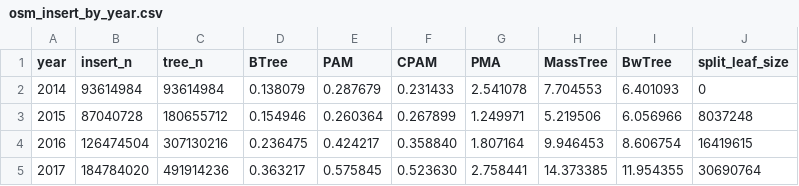
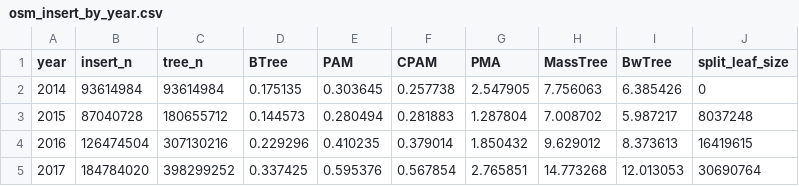
Before and after one commit to ucrparlay/pab-tree, a CSV file: scripts/data/osm/osm_insert_by_year.csv, drawn as a sheet; only a part is shown; the diff covers the shown part only.

```diff
--- a/scripts/data/osm/osm_insert_by_year.csv
+++ b/scripts/data/osm/osm_insert_by_year.csv
@@ -1,5 +1,5 @@
 year,insert_n,tree_n,BTree,PAM,CPAM,PMA,MassTree,BwTree,split_leaf_size
-2014,93614984,93614984,0.138079,0.287679,0.231433,2.541078,7.704553,6.401093,0
-2015,87040728,180655712,0.154946,0.260364,0.267899,1.249971,5.219506,6.056966,8037248
-2016,126474504,307130216,0.236475,0.424217,0.358840,1.807164,9.946453,8.606754,16419615
-2017,184784020,491914236,0.363217,0.575845,0.523630,2.758441,14.373385,11.954355,30690764
+2014,93614984,93614984,0.175135,0.303645,0.257738,2.547905,7.756063,6.385426,0
+2015,87040728,180655712,0.144573,0.280494,0.281883,1.287804,7.008702,5.987217,8037248
+2016,126474504,307130216,0.229296,0.410235,0.379014,1.850432,9.629012,8.373613,16419615
+2017,184784020,398299252,0.337425,0.595376,0.567854,2.765851,14.773268,12.013053,30690764
```
Also changed, not shown: 48 edited cells elsewhere in this file, scripts/data/osm/osm_delete_by_year.csv, scripts/data/osm/osm_member_by_year.csv, 5 other files.
